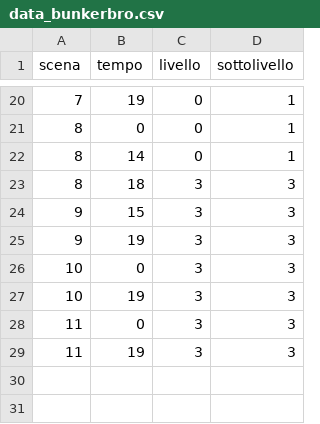
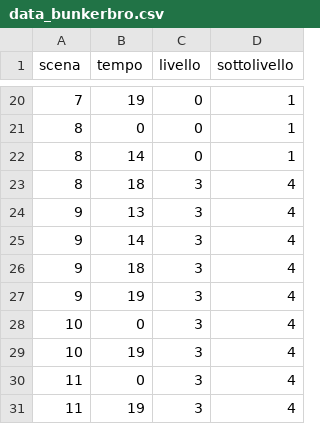
Before and after one commit to filippomirandola/parasite, a CSV file: data/data_bunkerbro.csv, drawn as a sheet; only a part is shown, gaps mark what is left out.

```diff
--- a/data/data_bunkerbro.csv
+++ b/data/data_bunkerbro.csv
@@ -22,8 +22,10 @@ scena,tempo,livello,sottolivello
 8,14,0,1
-8,18,3,3
-9,15,3,3
-9,19,3,3
-10,0,3,3
-10,19,3,3
-11,0,3,3
-11,19,3,3
+8,18,3,4
+9,13,3,4
+9,14,3,4
+9,18,3,4
+9,19,3,4
+10,0,3,4
+10,19,3,4
+11,0,3,4
+11,19,3,4
```
Also changed, not shown: data/data_bunkersis.csv, data/data_figliaparks.csv, 7 other files.
